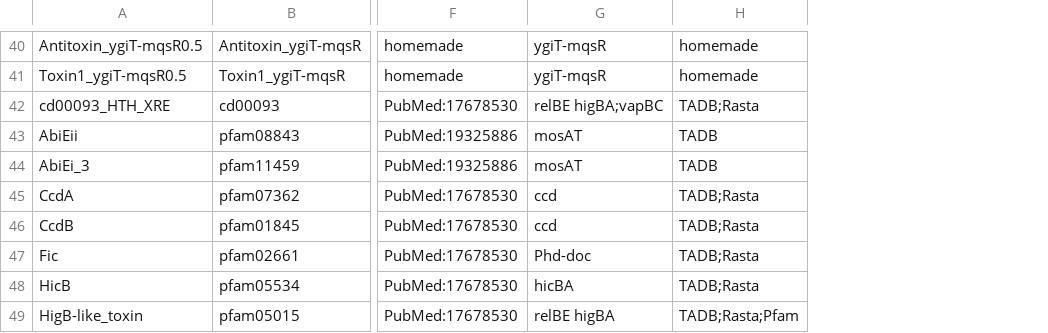
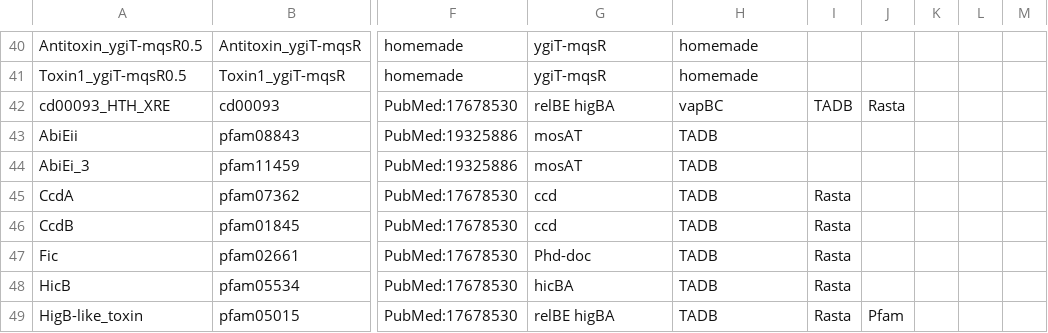
Before and after one commit to JeanMainguy/MeTAfisher, a CSV file: dependence/domaines_METAfisher_currated.csv, drawn as a sheet; only a part is shown, gaps mark what is left out; the diff covers the shown part only; the diff names each change by its address in the sheet, - before the commit and + after, or states it on an @@ line.

```diff
--- a/dependence/domaines_METAfisher_currated.csv
+++ b/dependence/domaines_METAfisher_currated.csv
+column I, rows 42-49: TADB |  |  | Rasta | Rasta | Rasta | Rasta | Rasta
+column J, rows 42-49: Rasta |  |  |  |  |  |  | Pfam
+column K, empty
+column L, empty
+column M, empty
-G42: relBE higBA;vapBC
+G42: relBE higBA
-H42: TADB;Rasta
+H42: vapBC
-H45:H48: TADB;Rasta
+H45:H48: TADB
-H49: TADB;Rasta;Pfam
+H49: TADB
```
Also changed, not shown: 64 edited cells elsewhere in this file.
